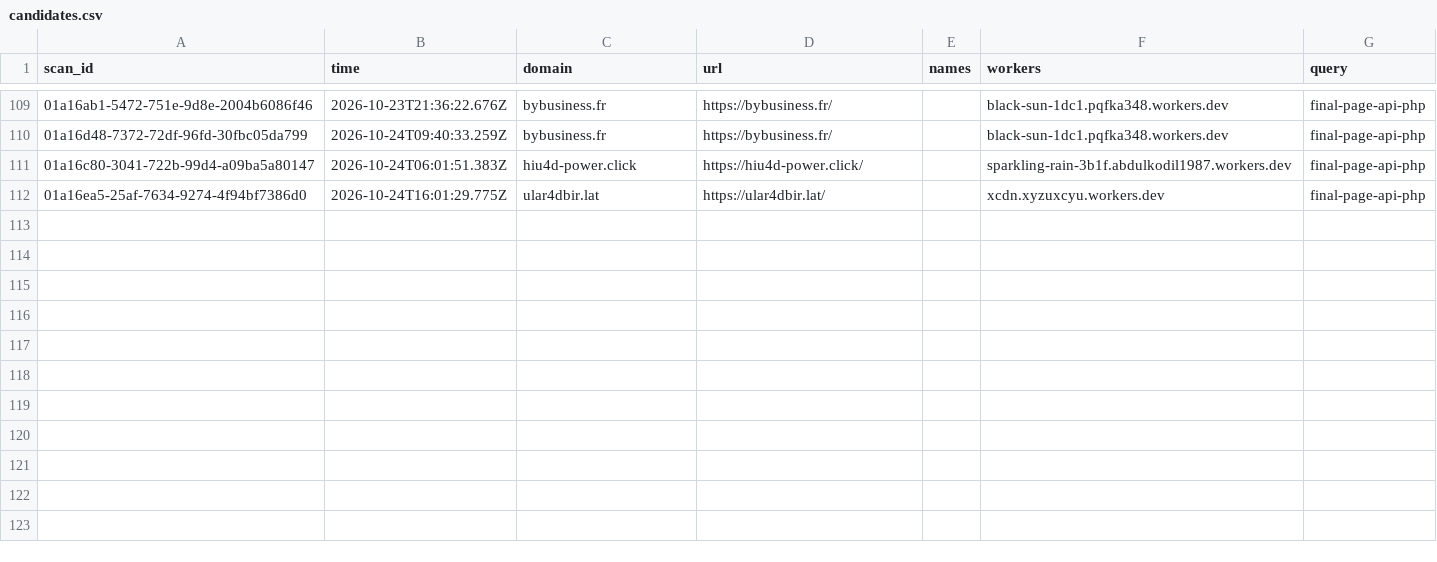
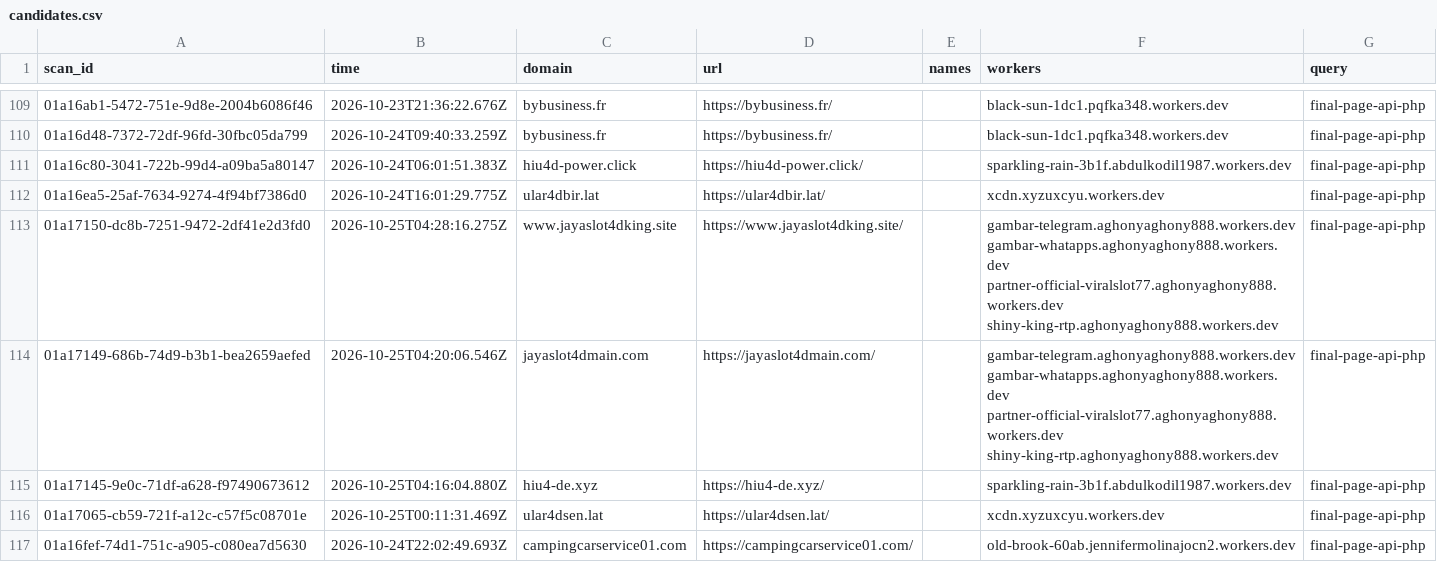
Before and after one commit to nullwhire/wazza_tracker, a CSV file: data/candidates.csv, drawn as a sheet; only a part is shown, gaps mark what is left out.

```diff
--- a/data/candidates.csv
+++ b/data/candidates.csv
@@ -112 +112,6 @@ scan_id,time,domain,url,names,workers,query
 01a16ea5-25af-7634-9274-4f94bf7386d0,2026-10-24T16:01:29.775Z,ular4dbir.lat,https://ular4dbir.lat/,,xcdn.xyzuxcyu.workers.dev,final-page-api-php
+01a17150-dc8b-7251-9472-2df41e2d3fd0,2026-10-25T04:28:16.275Z,www.jayaslot4dking.site,https://www.jayaslot4dking.site/,,gambar-telegram.aghonyaghony888.workers.dev gambar-whatapps.aghonyaghony888.workers.dev partner-official-viralslot77.aghonyaghony888.workers.dev shiny-king-rtp.aghonyaghony888.workers.dev,final-page-api-php
+01a17149-686b-74d9-b3b1-bea2659aefed,2026-10-25T04:20:06.546Z,jayaslot4dmain.com,https://jayaslot4dmain.com/,,gambar-telegram.aghonyaghony888.workers.dev gambar-whatapps.aghonyaghony888.workers.dev partner-official-viralslot77.aghonyaghony888.workers.dev shiny-king-rtp.aghonyaghony888.workers.dev,final-page-api-php
+01a17145-9e0c-71df-a628-f97490673612,2026-10-25T04:16:04.880Z,hiu4-de.xyz,https://hiu4-de.xyz/,,sparkling-rain-3b1f.abdulkodil1987.workers.dev,final-page-api-php
+01a17065-cb59-721f-a12c-c57f5c08701e,2026-10-25T00:11:31.469Z,ular4dsen.lat,https://ular4dsen.lat/,,xcdn.xyzuxcyu.workers.dev,final-page-api-php
+01a16fef-74d1-751c-a905-c080ea7d5630,2026-10-24T22:02:49.693Z,campingcarservice01.com,https://campingcarservice01.com/,,old-brook-60ab.jennifermolinajocn2.workers.dev,final-page-api-php
```
Also changed, not shown: 1 other file.
